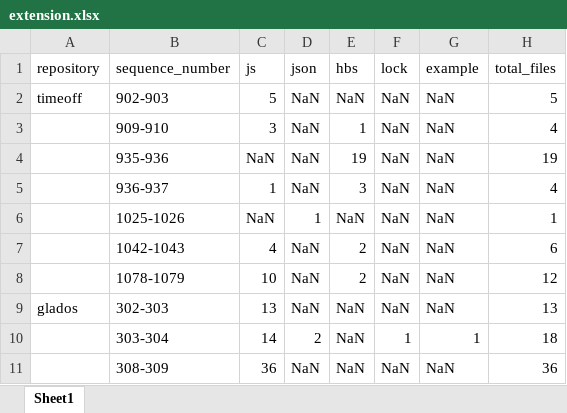
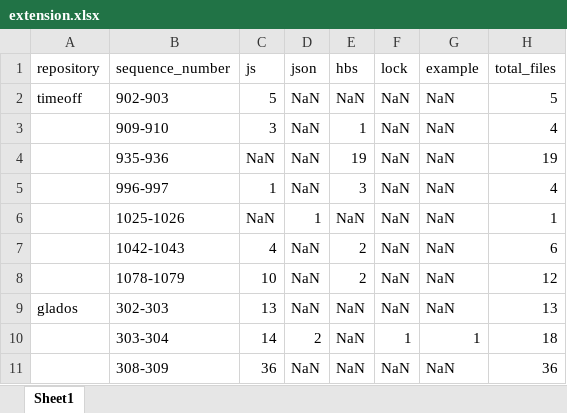
Before and after one commit to 21t2135dMakinoYuki/ESEM, an Excel workbook: Data/extension.xlsx, sheet Sheet1, drawn as a sheet; values as stored, in another font and other column widths than the file's, no borders; table styles not drawn; the diff names each change by its address in the sheet, - before the commit and + after, or states it on an @@ line.

Commit message:
change files

```diff
--- a/Data/extension.xlsx (sheet Sheet1)
+++ b/Data/extension.xlsx (sheet Sheet1)
-B5 (sequence_number): 936-937
+B5 (sequence_number): 996-997
```
